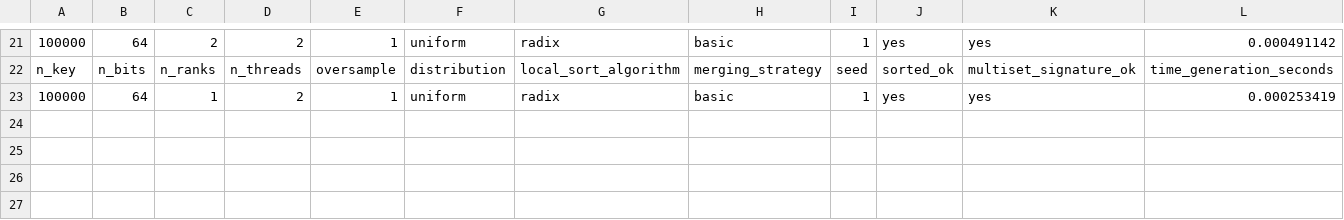
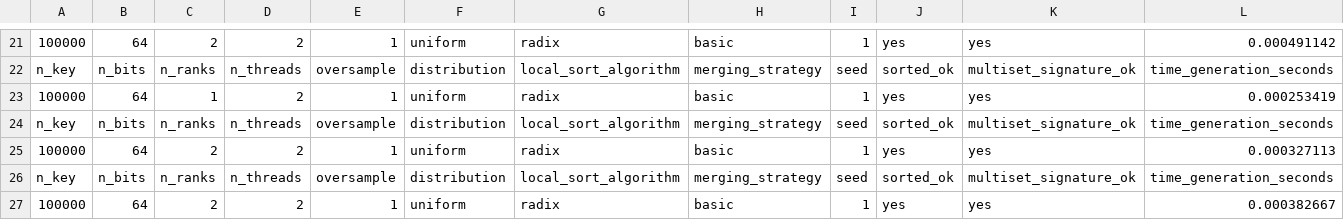
Before and after one commit to frekkoz3/Parallel-Sample-Sort, a CSV file: Parallel/results/results.csv, drawn as a sheet; only a part is shown, gaps mark what is left out; rows hold the shown columns only; the diff names each change by its address in the sheet, - before the commit and + after, or states it on an @@ line.

Commit message:
Parallel/timing : fixed the timing procedure across all the processes

```diff
--- a/Parallel/results/results.csv
+++ b/Parallel/results/results.csv
+row 24: n_key | n_bits | n_ranks | n_threads | oversample | distribution | local_sort_algorithm | merging_strategy | seed | sorted_ok | multiset_signature_ok | time_generation_seconds
+row 25: 100000 | 64 | 2 | 2 | 1 | uniform | radix | basic | 1 | yes | yes | 0.000327113
+row 26: n_key | n_bits | n_ranks | n_threads | oversample | distribution | local_sort_algorithm | merging_strategy | seed | sorted_ok | multiset_signature_ok | time_generation_seconds
+row 27: 100000 | 64 | 2 | 2 | 1 | uniform | radix | basic | 1 | yes | yes | 0.000382667
```
Also changed, not shown: 6 other files.
